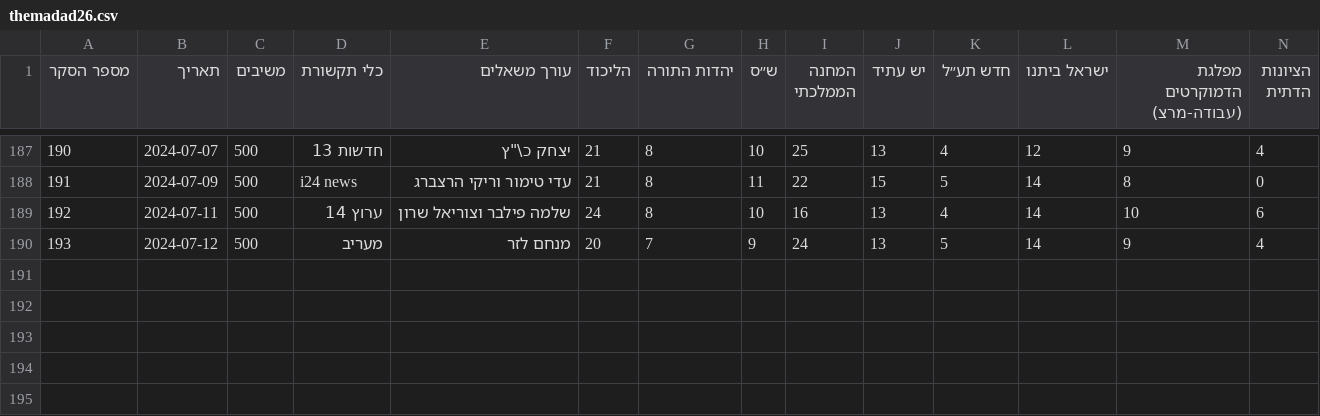
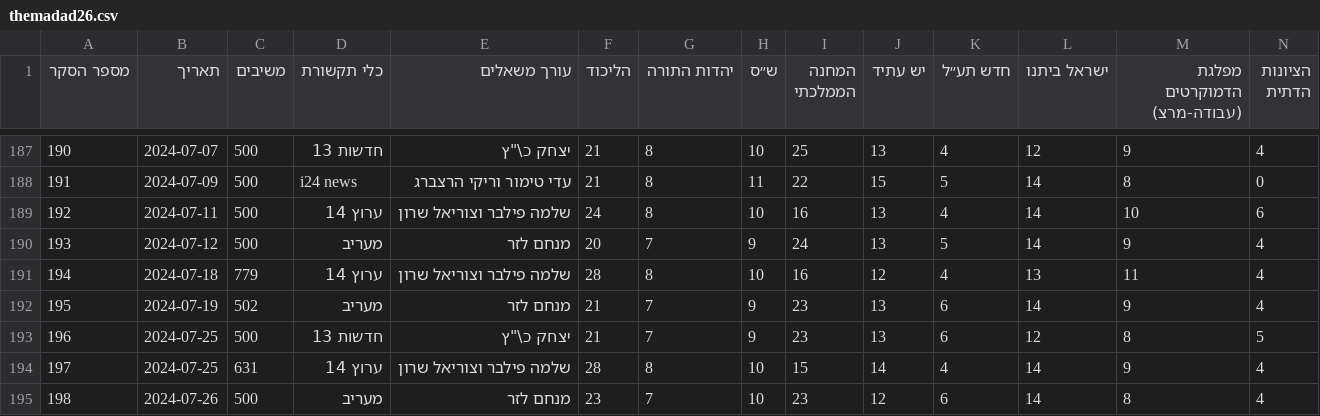
Before and after one commit to yuval-harpaz/misc, a CSV file: data/themadad26.csv, drawn as a sheet; only a part is shown, gaps mark what is left out; rows hold the shown columns only; the diff names each change by its address in the sheet, - before the commit and + after, or states it on an @@ line.

```diff
--- a/data/themadad26.csv
+++ b/data/themadad26.csv
+row 191: 194 | 2024-07-18 | 779 | ערוץ 14 | שלמה פילבר וצוריאל שרון | 28 | 8 | 10 | 16 | 12 | 4 | 13 | 11 | 4
+row 192: 195 | 2024-07-19 | 502 | מעריב | מנחם לזר | 21 | 7 | 9 | 23 | 13 | 6 | 14 | 9 | 4
+row 193: 196 | 2024-07-25 | 500 | חדשות 13 | יצחק כ\"ץ | 21 | 7 | 9 | 23 | 13 | 6 | 12 | 8 | 5
+row 194: 197 | 2024-07-25 | 631 | ערוץ 14 | שלמה פילבר וצוריאל שרון | 28 | 8 | 10 | 15 | 14 | 4 | 14 | 9 | 4
+row 195: 198 | 2024-07-26 | 500 | מעריב | מנחם לזר | 23 | 7 | 10 | 23 | 12 | 6 | 14 | 8 | 4
```
